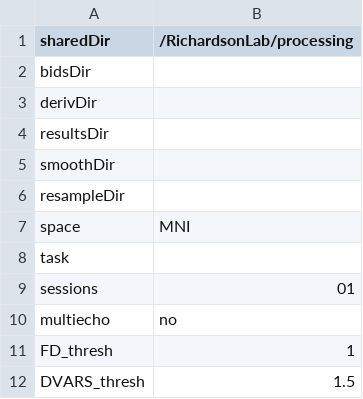
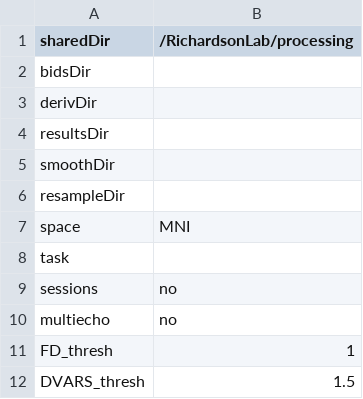
Before and after one commit to hrichardsonlab/fmri-analysis-ebby, a TSV file: files/config_files/config-study_template.tsv, drawn as a sheet; only a part is shown.

```diff
--- a/files/config_files/config-study_template.tsv
+++ b/files/config_files/config-study_template.tsv
@@ -8,3 +8,3 @@ space	MNI
 task	
-sessions	01
+sessions	no
 multiecho	no
```
